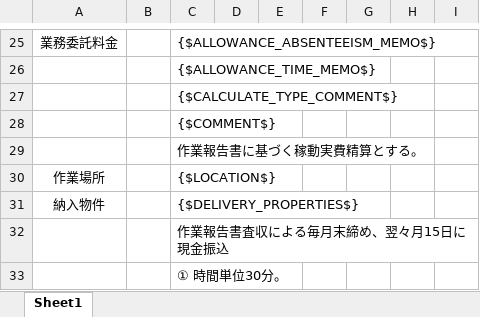
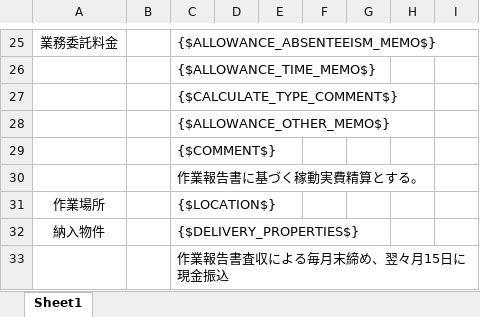
Before and after one commit to nanyang1985/ebusiness.old, an Excel workbook: media/eb_order/eb_order.xlsx, sheet Sheet1, drawn as a sheet; only a part is shown, gaps mark what is left out; the shorter side is filled out with more unchanged rows; values as stored, in another font and other column widths than the file's, no borders; the diff names each change by its address in the sheet, - before the commit and + after, or states it on an @@ line.

```diff
--- a/media/eb_order/eb_order.xlsx (sheet Sheet1)
+++ b/media/eb_order/eb_order.xlsx (sheet Sheet1)
+row 28:  |  | {$ALLOWANCE_OTHER_MEMO$}
```
Also changed, not shown: media/eb_order/eb_order(request).xlsx, media/eb_order/eb_order_hide_formula(request).xlsx, 4 other files.
